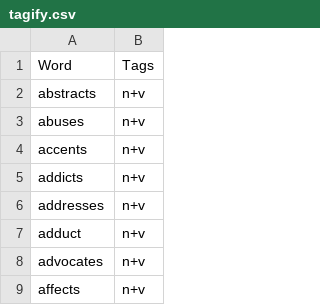
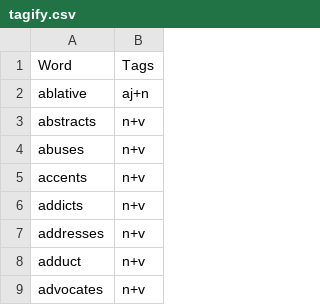
Before and after one commit to ChristianSi/lytspel, a CSV file: data/tagify.csv, drawn as a sheet; only a part is shown; the shorter side is filled out with more unchanged rows; the diff names each change by its address in the sheet, - before the commit and + after, or states it on an @@ line.

```diff
--- a/data/tagify.csv
+++ b/data/tagify.csv
+row 2: ablative | aj+n
```
Also changed, not shown: data/custom.csv.
